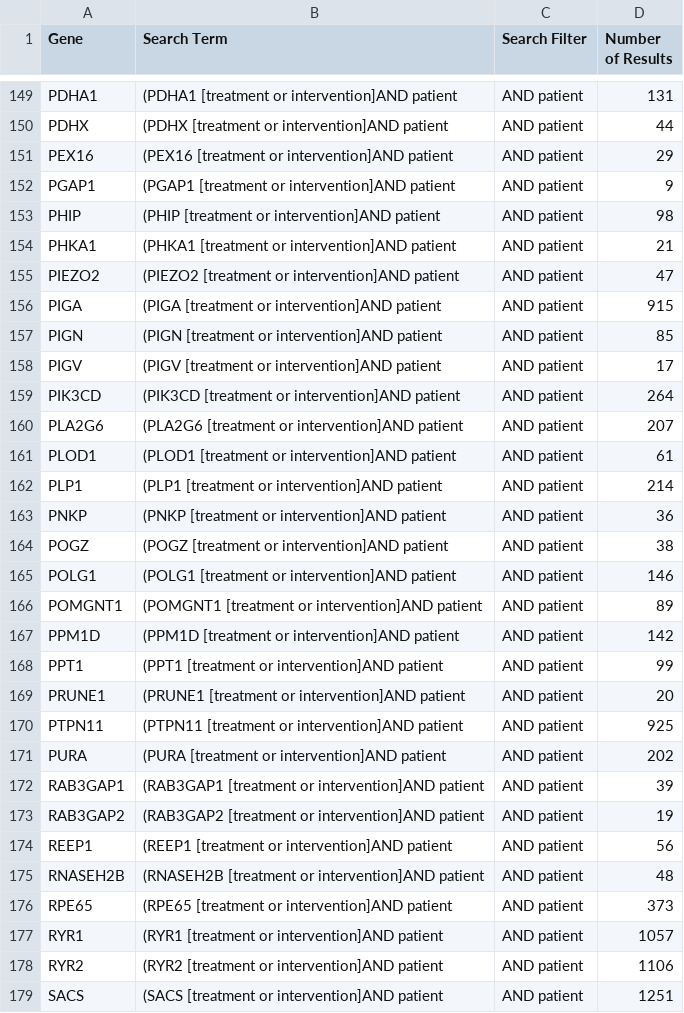
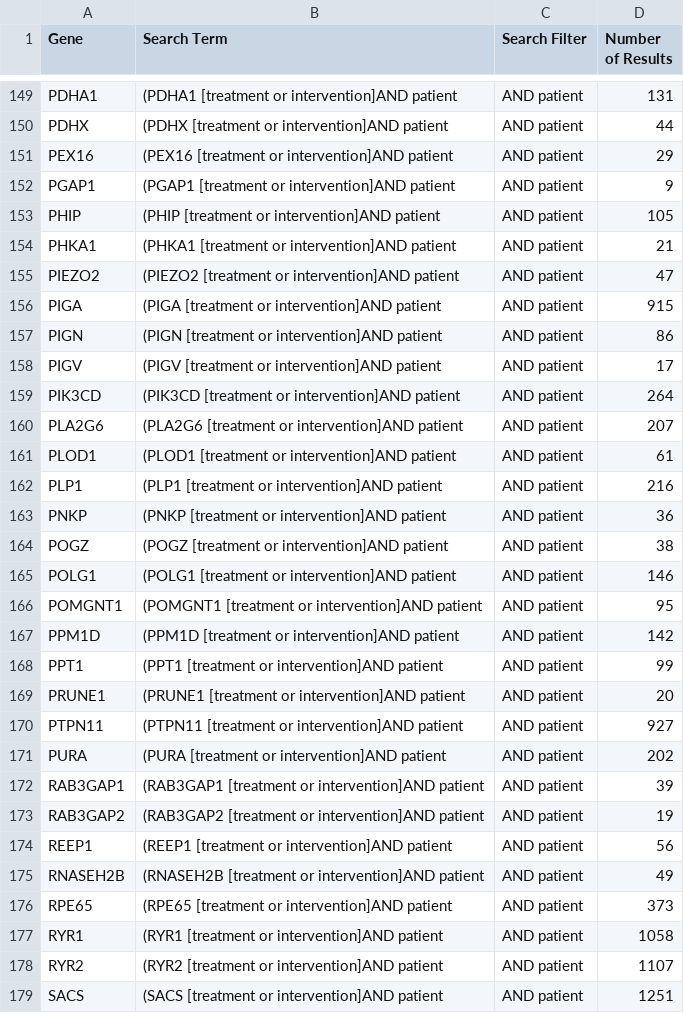
Before and after one commit to lewissara/actionability, a CSV file: output/pubmed_output.csv (was output/query.csv), drawn as a sheet; only a part is shown, gaps mark what is left out; the diff covers the shown part only.

Commit message:
Added tool: ability to search books as well

```diff
--- a/output/query.csv
+++ b/output/pubmed_output.csv
@@ -152,3 +152,3 @@ PEX16,(PEX16 [treatment or intervention]AND patient,AND patient,29
 PGAP1,(PGAP1 [treatment or intervention]AND patient,AND patient,9
-PHIP,(PHIP [treatment or intervention]AND patient,AND patient,98
+PHIP,(PHIP [treatment or intervention]AND patient,AND patient,105
 PHKA1,(PHKA1 [treatment or intervention]AND patient,AND patient,21
@@ -156,3 +156,3 @@ PIEZO2,(PIEZO2 [treatment or intervention]AND patient,AND patient,47
 PIGA,(PIGA [treatment or intervention]AND patient,AND patient,915
-PIGN,(PIGN [treatment or intervention]AND patient,AND patient,85
+PIGN,(PIGN [treatment or intervention]AND patient,AND patient,86
 PIGV,(PIGV [treatment or intervention]AND patient,AND patient,17
@@ -161,3 +161,3 @@ PLA2G6,(PLA2G6 [treatment or intervention]AND patient,AND patient,207
 PLOD1,(PLOD1 [treatment or intervention]AND patient,AND patient,61
-PLP1,(PLP1 [treatment or intervention]AND patient,AND patient,214
+PLP1,(PLP1 [treatment or intervention]AND patient,AND patient,216
 PNKP,(PNKP [treatment or intervention]AND patient,AND patient,36
@@ -165,3 +165,3 @@ POGZ,(POGZ [treatment or intervention]AND patient,AND patient,38
 POLG1,(POLG1 [treatment or intervention]AND patient,AND patient,146
-POMGNT1,(POMGNT1 [treatment or intervention]AND patient,AND patient,89
+POMGNT1,(POMGNT1 [treatment or intervention]AND patient,AND patient,95
 PPM1D,(PPM1D [treatment or intervention]AND patient,AND patient,142
@@ -169,3 +169,3 @@ PPT1,(PPT1 [treatment or intervention]AND patient,AND patient,99
 PRUNE1,(PRUNE1 [treatment or intervention]AND patient,AND patient,20
-PTPN11,(PTPN11 [treatment or intervention]AND patient,AND patient,925
+PTPN11,(PTPN11 [treatment or intervention]AND patient,AND patient,927
 PURA,(PURA [treatment or intervention]AND patient,AND patient,202
@@ -174,6 +174,6 @@ RAB3GAP2,(RAB3GAP2 [treatment or intervention]AND patient,AND patient,19
 REEP1,(REEP1 [treatment or intervention]AND patient,AND patient,56
-RNASEH2B,(RNASEH2B [treatment or intervention]AND patient,AND patient,48
+RNASEH2B,(RNASEH2B [treatment or intervention]AND patient,AND patient,49
 RPE65,(RPE65 [treatment or intervention]AND patient,AND patient,373
-RYR1,(RYR1 [treatment or intervention]AND patient,AND patient,1057
-RYR2,(RYR2 [treatment or intervention]AND patient,AND patient,1106
+RYR1,(RYR1 [treatment or intervention]AND patient,AND patient,1058
+RYR2,(RYR2 [treatment or intervention]AND patient,AND patient,1107
 SACS,(SACS [treatment or intervention]AND patient,AND patient,1251
```
Also changed, not shown: 52 edited cells elsewhere in this file, 3 other files.
